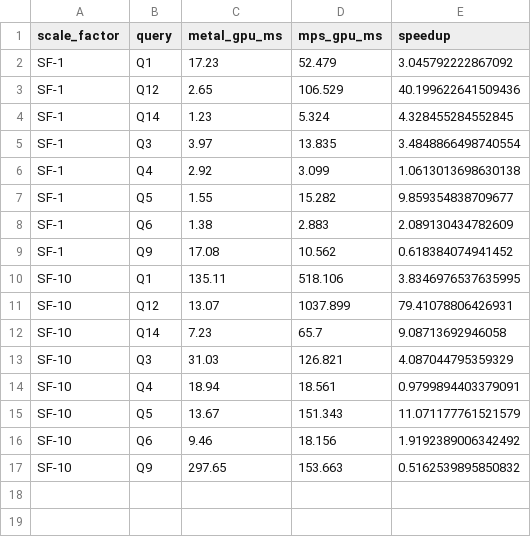
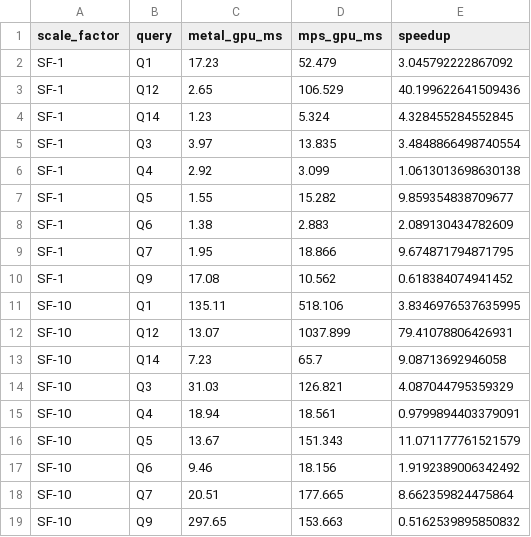
Before and after one commit to subhasri-suresh/GPU-DB-MPS-benchmark, a CSV file: results/comparison_table.csv, drawn as a sheet; the diff names each change by its address in the sheet, - before the commit and + after, or states it on an @@ line.

```diff
--- a/results/comparison_table.csv
+++ b/results/comparison_table.csv
+row 9: SF-1 | Q7 | 1.95 | 18.866 | 9.674871794871795
+row 18: SF-10 | Q7 | 20.51 | 177.665 | 8.662359824475864
```
Also changed, not shown: results/mps_results.csv, 5 other files.
